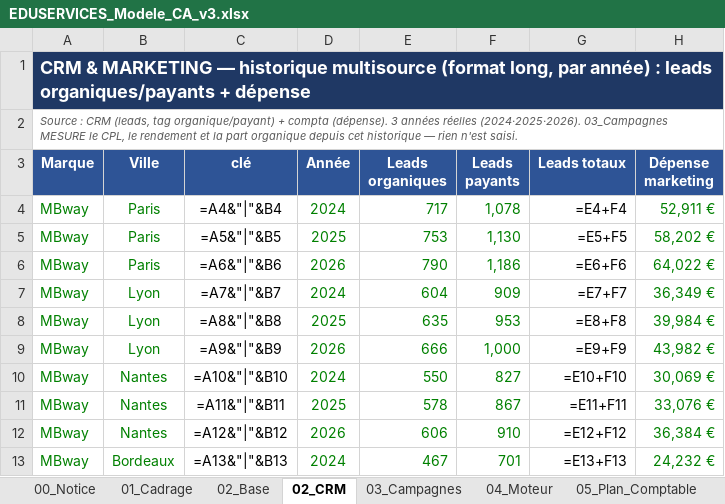
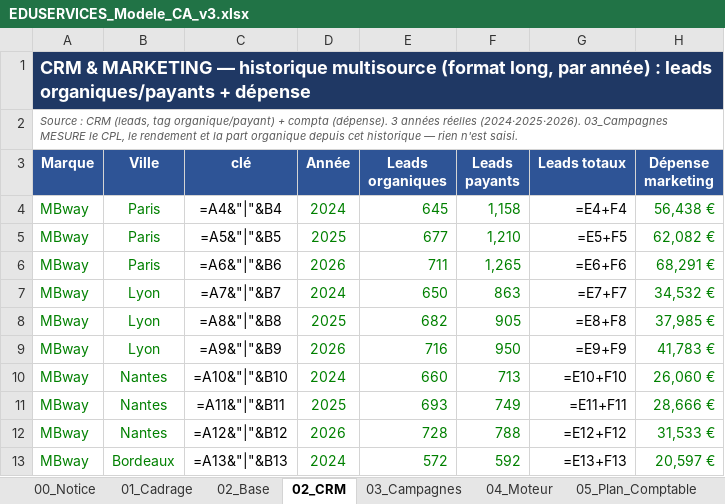
Before and after one commit to elmeziatims-art/demo5, an Excel workbook: eduservices/EDUSERVICES_Modele_CA_v3.xlsx, sheet 02_CRM, drawn as a sheet; only a part is shown; values as stored, in another font and other column widths than the file's, no borders; formulas without a stored value are shown as written; the diff covers the shown part only; the diff names each change by its address in the sheet, - before the commit and + after, or states it on an @@ line.

```diff
--- a/eduservices/EDUSERVICES_Modele_CA_v3.xlsx (sheet 02_CRM)
+++ b/eduservices/EDUSERVICES_Modele_CA_v3.xlsx (sheet 02_CRM)
-E4 (Leads organiques): 717
+E4 (Leads organiques): 645
-F4 (Leads payants): 1,078
+F4 (Leads payants): 1,158
-H4 (Dépense marketing): 52,911 €
+H4 (Dépense marketing): 56,438 €
-E5 (Leads organiques): 753
+E5 (Leads organiques): 677
-F5 (Leads payants): 1,130
+F5 (Leads payants): 1,210
-H5 (Dépense marketing): 58,202 €
+H5 (Dépense marketing): 62,082 €
-E6 (Leads organiques): 790
+E6 (Leads organiques): 711
-F6 (Leads payants): 1,186
+F6 (Leads payants): 1,265
-H6 (Dépense marketing): 64,022 €
+H6 (Dépense marketing): 68,291 €
-E7 (Leads organiques): 604
+E7 (Leads organiques): 650
-F7 (Leads payants): 909
+F7 (Leads payants): 863
-H7 (Dépense marketing): 36,349 €
+H7 (Dépense marketing): 34,532 €
-E8 (Leads organiques): 635
+E8 (Leads organiques): 682
-F8 (Leads payants): 953
+F8 (Leads payants): 905
-H8 (Dépense marketing): 39,984 €
+H8 (Dépense marketing): 37,985 €
-E9 (Leads organiques): 666
+E9 (Leads organiques): 716
-F9 (Leads payants): 1,000
+F9 (Leads payants): 950
-H9 (Dépense marketing): 43,982 €
+H9 (Dépense marketing): 41,783 €
-E10 (Leads organiques): 550
+E10 (Leads organiques): 660
-F10 (Leads payants): 827
+F10 (Leads payants): 713
-H10 (Dépense marketing): 30,069 €
+H10 (Dépense marketing): 26,060 €
-E11 (Leads organiques): 578
+E11 (Leads organiques): 693
-F11 (Leads payants): 867
+F11 (Leads payants): 749
-H11 (Dépense marketing): 33,076 €
+H11 (Dépense marketing): 28,666 €
-E12 (Leads organiques): 606
+E12 (Leads organiques): 728
-F12 (Leads payants): 910
+F12 (Leads payants): 788
-H12 (Dépense marketing): 36,384 €
+H12 (Dépense marketing): 31,533 €
-E13 (Leads organiques): 467
+E13 (Leads organiques): 572
-F13 (Leads payants): 701
+F13 (Leads payants): 592
-H13 (Dépense marketing): 24,232 €
+H13 (Dépense marketing): 20,597 €
```
Also changed, not shown: 95 edited cells elsewhere in this sheet, sheet 03_Campagnes, 1 other file.
